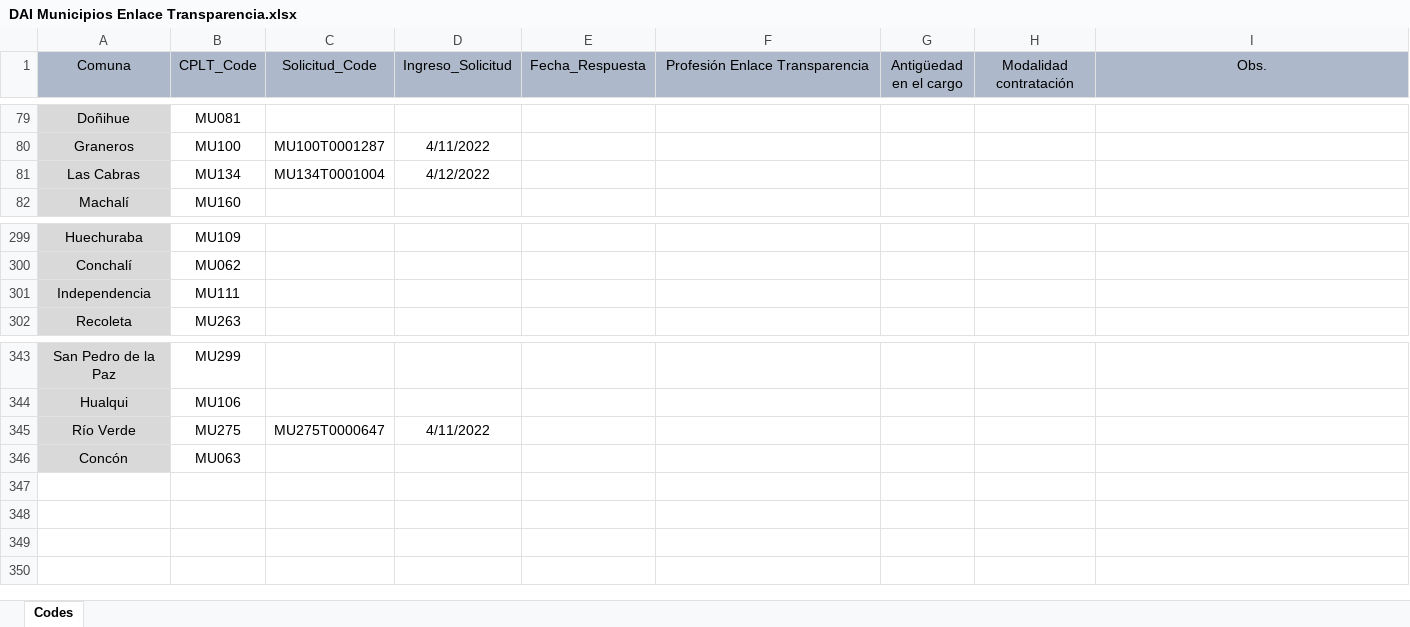
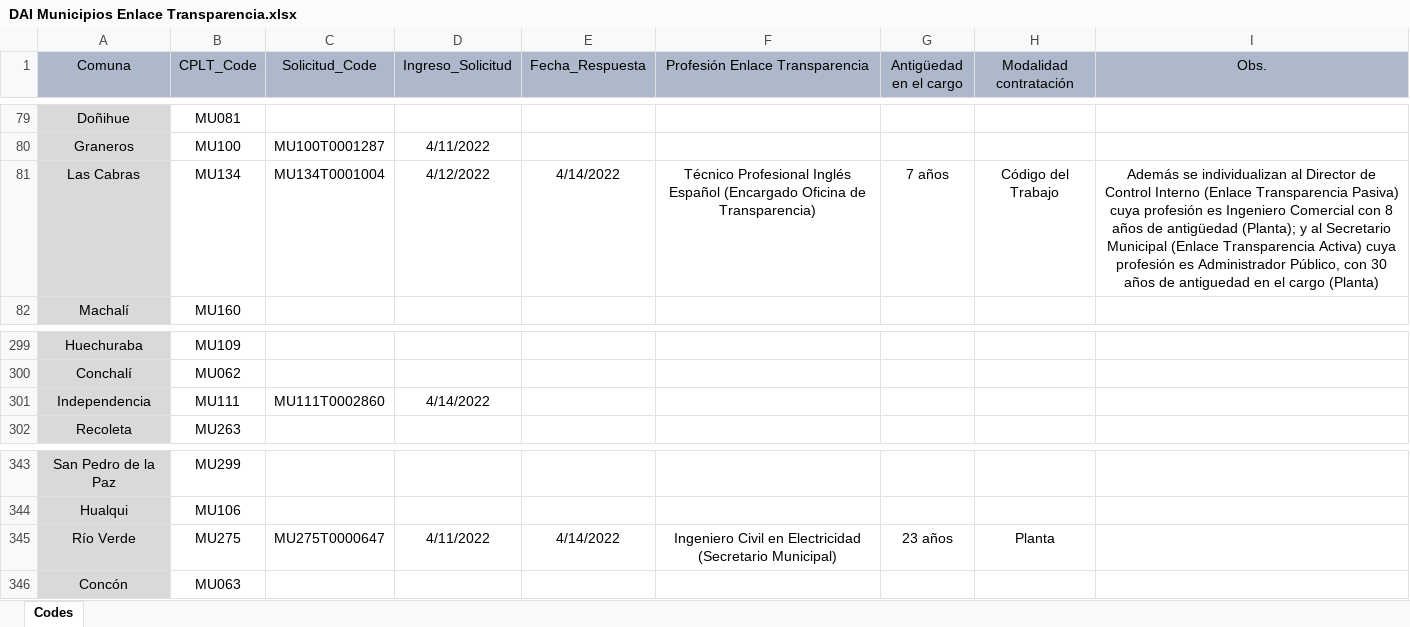
Before and after one commit to bgonzalezbustamante/local-gov-indicators, an Excel workbook: data/raw/CPLT/Request/DAI Municipios Enlace Transparencia.xlsx, sheet Codes, drawn as a sheet; only a part is shown, gaps mark what is left out; values as stored, in another font and other column widths than the file's, no borders; the diff names each change by its address in the sheet, - before the commit and + after, or states it on an @@ line.

Commit message:
Update DAI Municipios Enlace Transparencia.xlsx

```diff
--- a/data/raw/CPLT/Request/DAI Municipios Enlace Transparencia.xlsx (sheet Codes)
+++ b/data/raw/CPLT/Request/DAI Municipios Enlace Transparencia.xlsx (sheet Codes)
-E81 (Fecha_Respuesta): (empty)
+E81 (Fecha_Respuesta): 4/14/2022
-F81 (Profesión Enlace Transparencia): (empty)
+F81 (Profesión Enlace Transparencia): Técnico Profesional Inglés Español (Encargado Oficina de Transparencia)
-G81 (Antigüedad en el cargo): (empty)
+G81 (Antigüedad en el cargo): 7 años
-H81 (Modalidad contratación): (empty)
+H81 (Modalidad contratación): Código del Trabajo
-I81 (Obs.): (empty)
+I81 (Obs.): Además se individualizan al Director de Control Interno (Enlace Transparencia Pasiva) cuya profesión es Ingeniero Comercial con 8 años de antigüedad (Planta); y al Secretario Municipal (Enlace Transparencia Activa) cuya profesión es Administrador Público, con 30 años de antiguedad en el cargo (Planta)
-C301 (Solicitud_Code): (empty)
+C301 (Solicitud_Code): MU111T0002860
-D301 (Ingreso_Solicitud): (empty)
+D301 (Ingreso_Solicitud): 4/14/2022
-E345 (Fecha_Respuesta): (empty)
+E345 (Fecha_Respuesta): 4/14/2022
-F345 (Profesión Enlace Transparencia): (empty)
+F345 (Profesión Enlace Transparencia): Ingeniero Civil en Electricidad (Secretario Municipal)
-G345 (Antigüedad en el cargo): (empty)
+G345 (Antigüedad en el cargo): 23 años
-H345 (Modalidad contratación): (empty)
+H345 (Modalidad contratación): Planta
```
